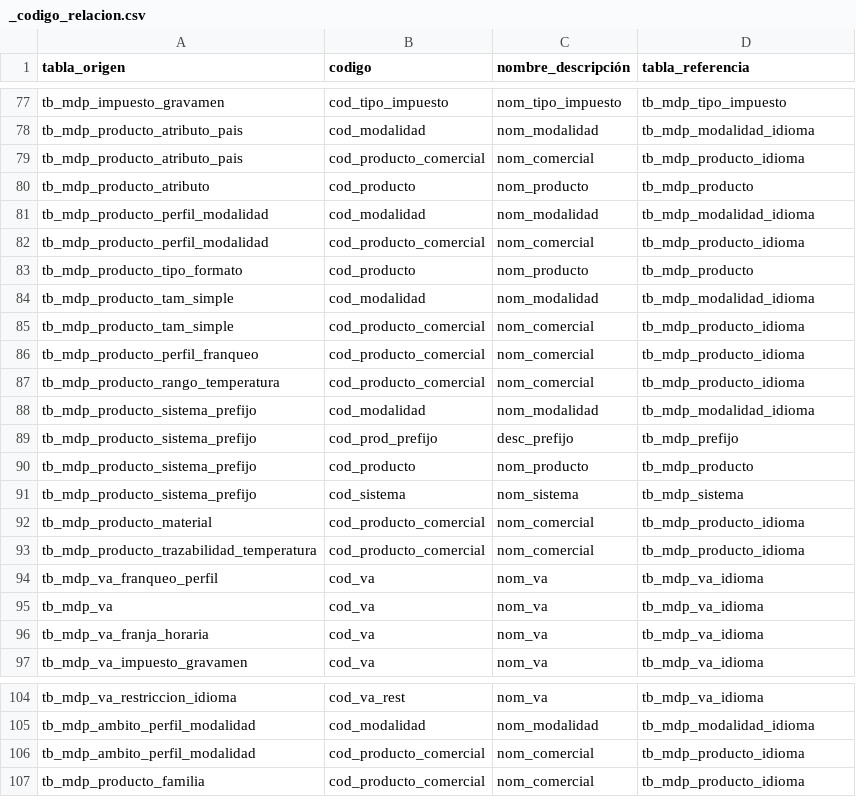
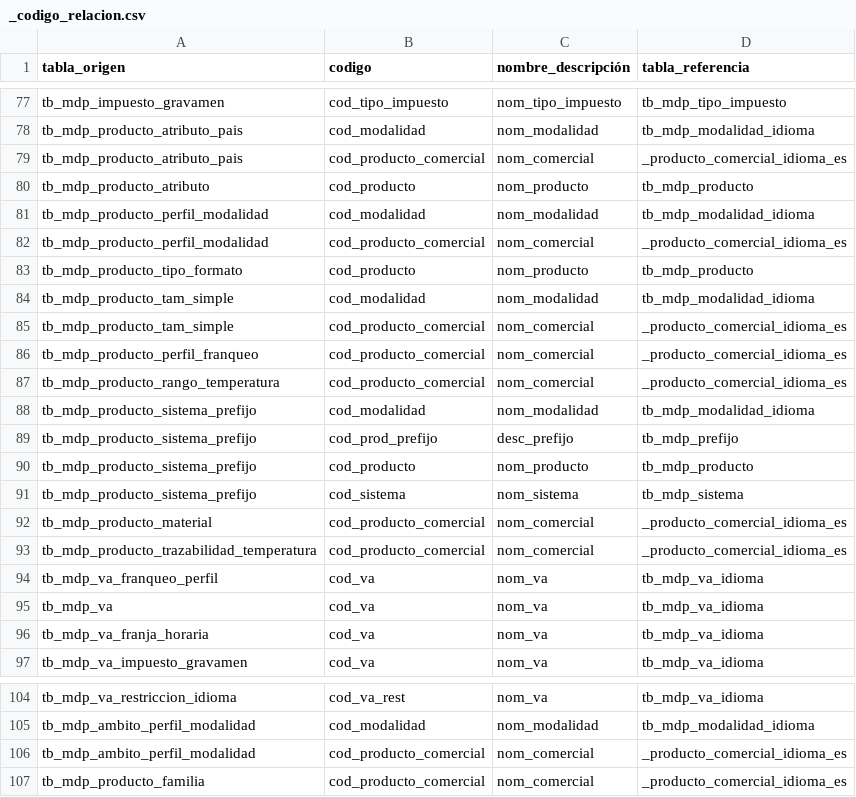
Before and after one commit to Luis-C-S/MDP-edit, a CSV file: mis_csvs/_codigo_relacion.csv, drawn as a sheet; only a part is shown, gaps mark what is left out; the diff covers the shown part only.

Commit message:
toogle nombres-códigos

```diff
--- a/mis_csvs/_codigo_relacion.csv
+++ b/mis_csvs/_codigo_relacion.csv
@@ -79 +79 @@ tb_mdp_producto_atributo_pais;cod_modalidad;nom_modalidad;tb_mdp_modalidad_idiom
-tb_mdp_producto_atributo_pais;cod_producto_comercial;nom_comercial;tb_mdp_producto_idioma
+tb_mdp_producto_atributo_pais;cod_producto_comercial;nom_comercial;_producto_comercial_idioma_es;;;;
@@ -82 +82 @@ tb_mdp_producto_perfil_modalidad;cod_modalidad;nom_modalidad;tb_mdp_modalidad_id
-tb_mdp_producto_perfil_modalidad;cod_producto_comercial;nom_comercial;tb_mdp_producto_idioma
+tb_mdp_producto_perfil_modalidad;cod_producto_comercial;nom_comercial;_producto_comercial_idioma_es;;;;
@@ -85,3 +85,3 @@ tb_mdp_producto_tam_simple;cod_modalidad;nom_modalidad;tb_mdp_modalidad_idioma
-tb_mdp_producto_tam_simple;cod_producto_comercial;nom_comercial;tb_mdp_producto_idioma
-tb_mdp_producto_perfil_franqueo;cod_producto_comercial;nom_comercial;tb_mdp_producto_idioma
-tb_mdp_producto_rango_temperatura;cod_producto_comercial;nom_comercial;tb_mdp_producto_idioma
+tb_mdp_producto_tam_simple;cod_producto_comercial;nom_comercial;_producto_comercial_idioma_es;;;;
+tb_mdp_producto_perfil_franqueo;cod_producto_comercial;nom_comercial;_producto_comercial_idioma_es;;;;
+tb_mdp_producto_rango_temperatura;cod_producto_comercial;nom_comercial;_producto_comercial_idioma_es;;;;
@@ -92,2 +92,2 @@ tb_mdp_producto_sistema_prefijo;cod_sistema;nom_sistema;tb_mdp_sistema
-tb_mdp_producto_material;cod_producto_comercial;nom_comercial;tb_mdp_producto_idioma
-tb_mdp_producto_trazabilidad_temperatura;cod_producto_comercial;nom_comercial;tb_mdp_producto_idioma
+tb_mdp_producto_material;cod_producto_comercial;nom_comercial;_producto_comercial_idioma_es;;;;
+tb_mdp_producto_trazabilidad_temperatura;cod_producto_comercial;nom_comercial;_producto_comercial_idioma_es;;;;
@@ -106,2 +106,2 @@ tb_mdp_ambito_perfil_modalidad;cod_modalidad;nom_modalidad;tb_mdp_modalidad_idio
-tb_mdp_ambito_perfil_modalidad;cod_producto_comercial;nom_comercial;tb_mdp_producto_idioma
-tb_mdp_producto_familia;cod_producto_comercial;nom_comercial;tb_mdp_producto_idioma
+tb_mdp_ambito_perfil_modalidad;cod_producto_comercial;nom_comercial;_producto_comercial_idioma_es;;;;
+tb_mdp_producto_familia;cod_producto_comercial;nom_comercial;_producto_comercial_idioma_es;;;;
```
Also changed, not shown: 6 edited cells elsewhere in this file, 3 other files.
